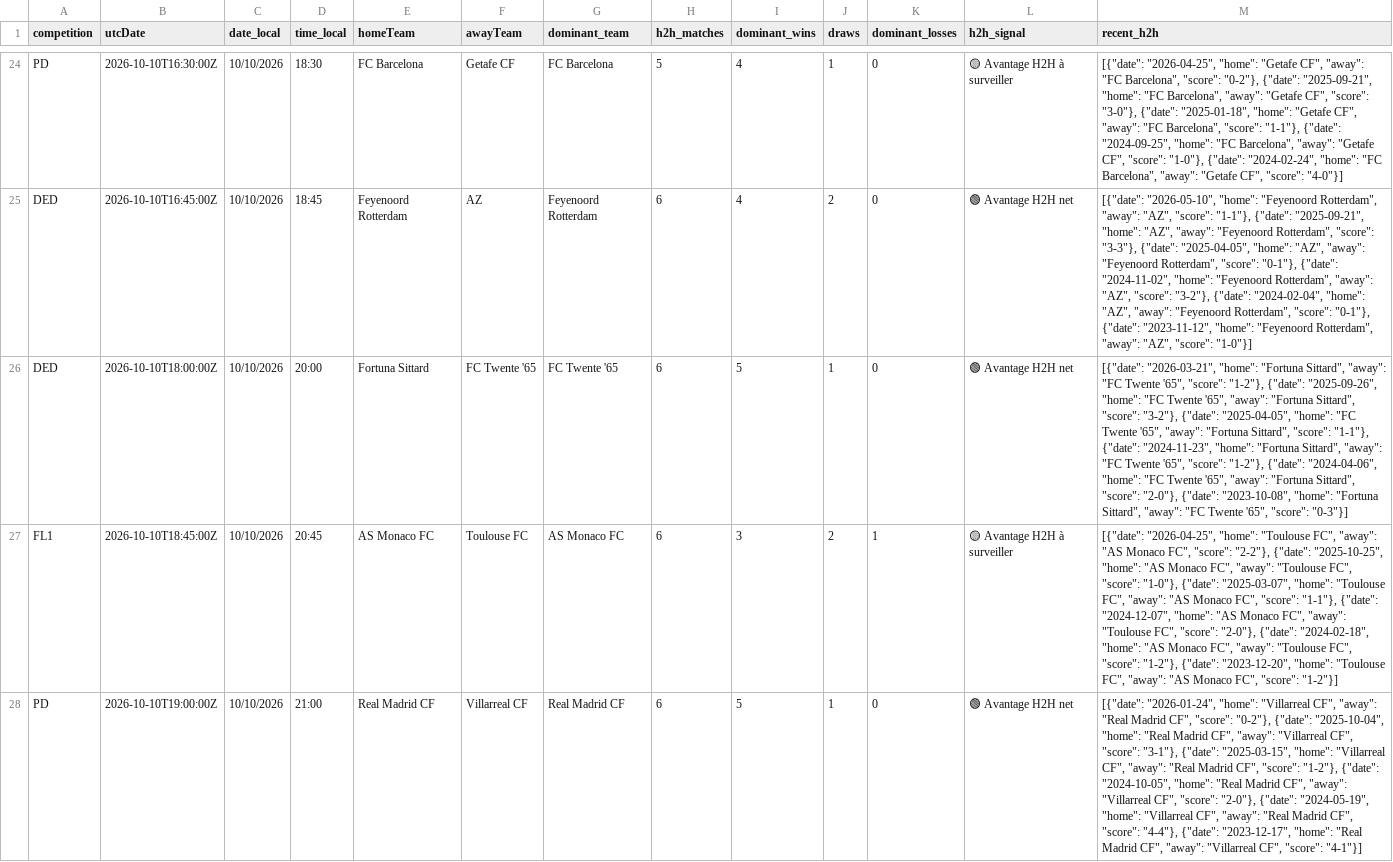
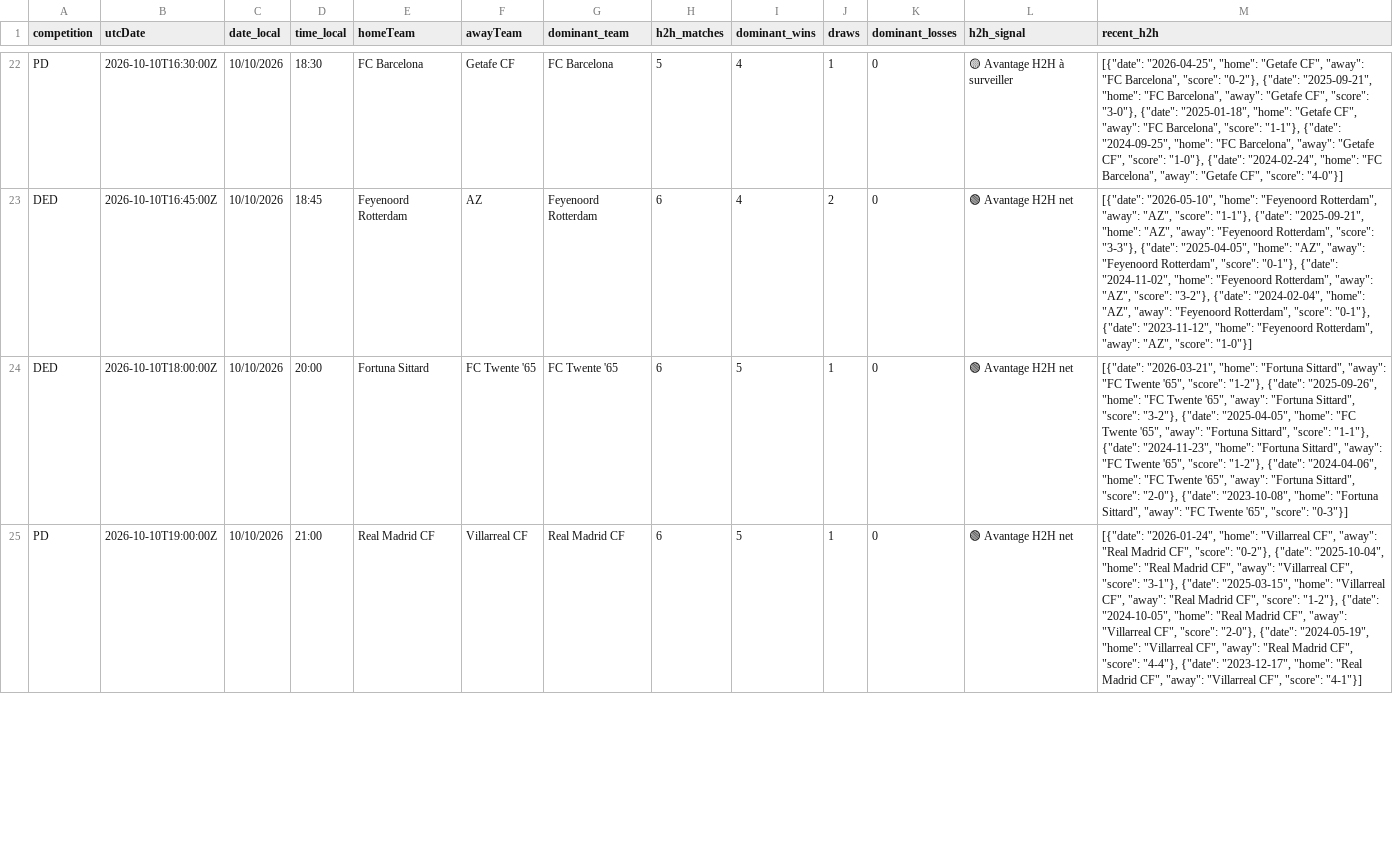
Before and after one commit to stanmyles/Footmob-alert, a CSV file: output/football_h2h_alerts.csv, drawn as a sheet; only a part is shown, gaps mark what is left out; removed rows and columns are numbered as before the commit, all else as after; the diff covers the shown part only; the diff names each change by its address in the sheet, - before the commit and + after, or states it on an @@ line.

```diff
--- a/output/football_h2h_alerts.csv
+++ b/output/football_h2h_alerts.csv
-row 27: FL1 | 2026-10-10T18:45:00Z | 10/10/2026 | 20:45 | AS Monaco FC | Toulouse FC | AS Monaco FC | 6 | 3 | 2 | 1 | 🟡 Avantage H2H à surveiller | [{"date": "2026-04-25", "home": "Toulouse FC", "away": "AS Monaco FC", "score": "2-2"}, {"date": "2025-10-25", "home": "AS Monaco FC", "away": "Toulouse FC", "score": "1-0"}, {"date": "2025-03-07", "home": "Toulouse FC", "away": "AS Monaco FC", "score": "1-1"}, {"date": "2024-12-07", "home": "AS Monaco FC", "away": "Toulouse FC", "score": "2-0"}, {"date": "2024-02-18", "home": "AS Monaco FC", "away": "Toulouse FC", "score": "1-2"}, {"date": "2023-12-20", "home": "Toulouse FC", "away": "AS Monaco FC", "score": "1-2"}]
```
Also changed, not shown: 1 added row and 2 removed rows elsewhere in this file, 2 other files.
